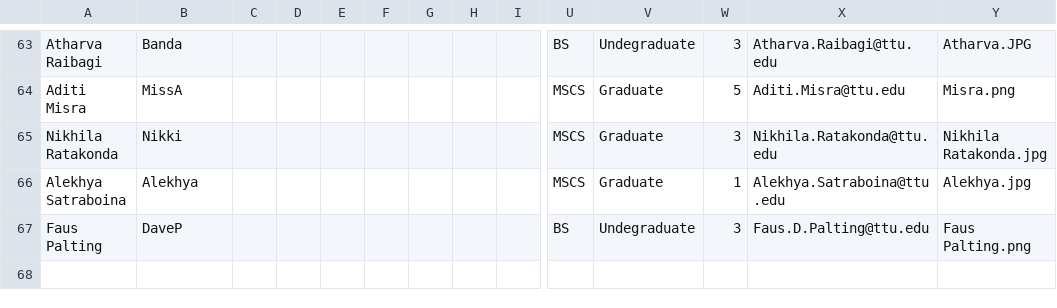
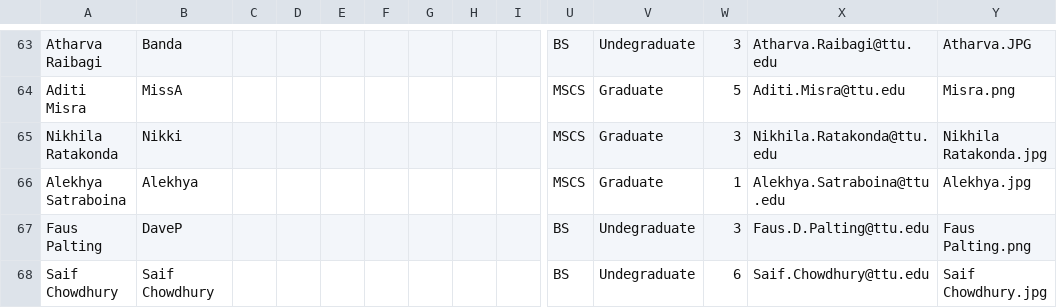
Before and after one commit to iDataVisualizationLab/CS5331-VirtualReality-Fall2020, a CSV file: grade/data/Students.csv, drawn as a sheet; only a part is shown, gaps mark what is left out; rows hold the shown columns only; the diff names each change by its address in the sheet, - before the commit and + after, or states it on an @@ line.

```diff
--- a/grade/data/Students.csv
+++ b/grade/data/Students.csv
+row 68: Saif Chowdhury | Saif Chowdhury |  |  |  |  |  |  |  | BS | Undegraduate | 6 | Saif.Chowdhury@ttu.edu | Saif Chowdhury.jpg
```
Also changed, not shown: 1 other file.
